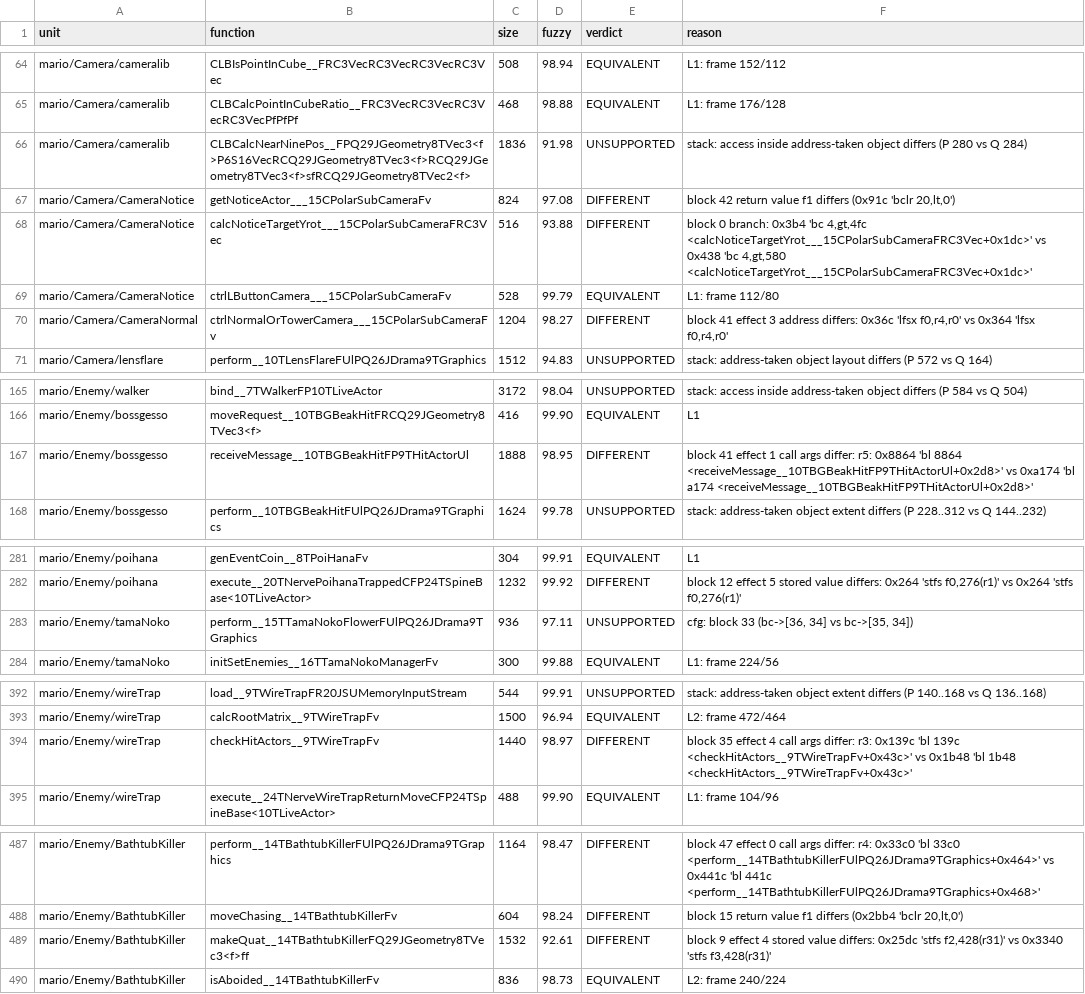
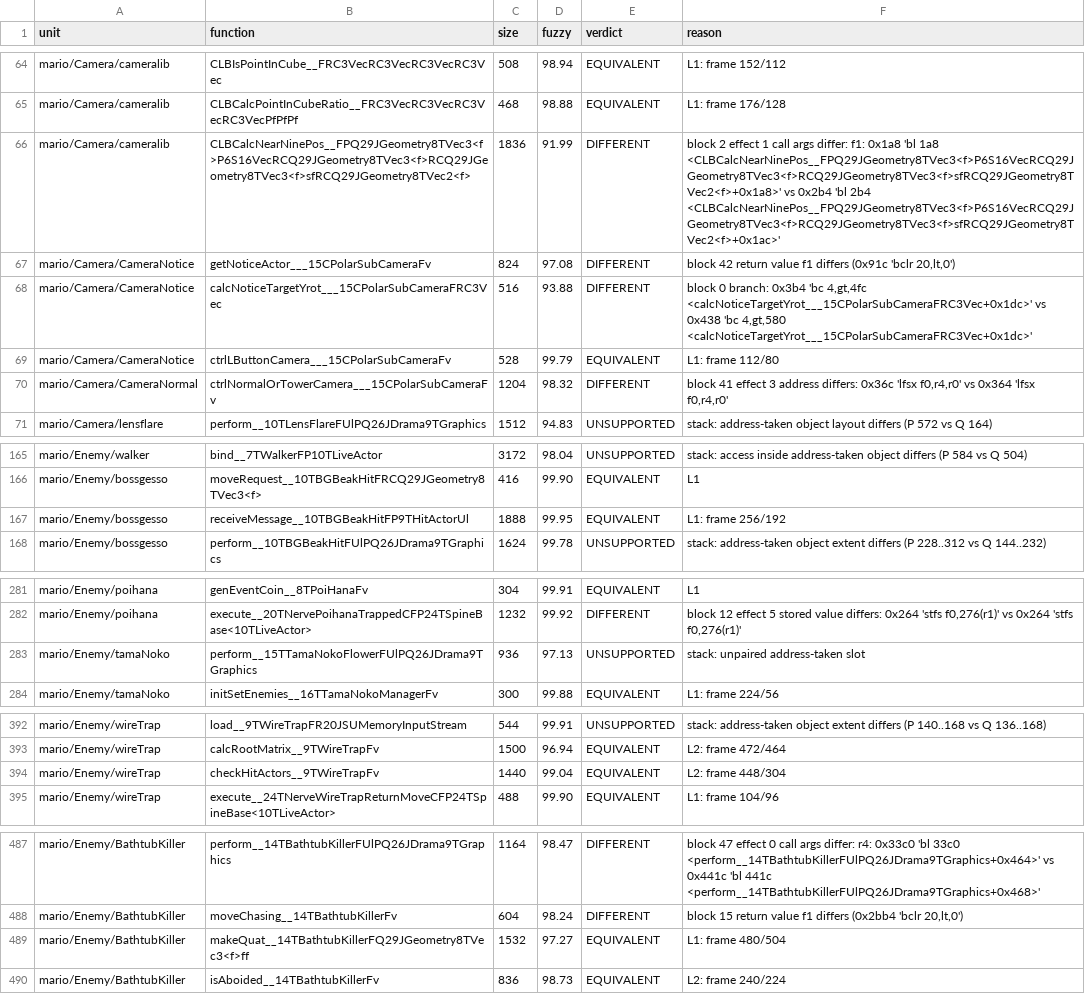
Before and after one commit to doldecomp/sms, a TSV file: docs/progress/equiv/equiv.tsv, drawn as a sheet; only a part is shown, gaps mark what is left out; the diff covers the shown part only.

```diff
--- a/docs/progress/equiv/equiv.tsv
+++ b/docs/progress/equiv/equiv.tsv
@@ -65,3 +65,3 @@ mario/Camera/cameralib	CLBIsPointInCube__FRC3VecRC3VecRC3VecRC3Vec	508	98.94	EQU
 mario/Camera/cameralib	CLBCalcPointInCubeRatio__FRC3VecRC3VecRC3VecRC3VecPfPfPf	468	98.88	EQUIVALENT	L1: frame 176/128
-mario/Camera/cameralib	CLBCalcNearNinePos__FPQ29JGeometry8TVec3<f>P6S16VecRCQ29JGeometry8TVec3<f>RCQ29JGeometry8TVec3<f>sfRCQ29JGeometry8TVec2<f>	1836	91.98	UNSUPPORTED	stack: access inside address-taken object differs (P 280 vs Q 284)
+mario/Camera/cameralib	CLBCalcNearNinePos__FPQ29JGeometry8TVec3<f>P6S16VecRCQ29JGeometry8TVec3<f>RCQ29JGeometry8TVec3<f>sfRCQ29JGeometry8TVec2<f>	1836	91.99	DIFFERENT	block 2 effect 1 call args differ: f1: 0x1a8 'bl 1a8 <CLBCalcNearNinePos__FPQ29JGeometry8TVec3<f>P6S16VecRCQ29JGeometry8TVec3<f>RCQ29JGeometry8TVec3<f>sfRCQ29JGeometry8TVec2<f>+0x1a8>' vs 0x2b4 'bl 2b4 <CLBCalcNearNinePos__FPQ29JGeometry8TVec3<f>P6S16VecRCQ29JGeometry8TVec3<f>RCQ29JGeometry8TVec3<f>sfRCQ29JGeometry8TVec2<f>+0x1ac>'
 mario/Camera/CameraNotice	getNoticeActor___15CPolarSubCameraFv	824	97.08	DIFFERENT	block 42 return value f1 differs (0x91c 'bclr 20,lt,0')
@@ -69,3 +69,3 @@ mario/Camera/CameraNotice	calcNoticeTargetYrot___15CPolarSubCameraFRC3Vec	516	93
 mario/Camera/CameraNotice	ctrlLButtonCamera___15CPolarSubCameraFv	528	99.79	EQUIVALENT	L1: frame 112/80
-mario/Camera/CameraNormal	ctrlNormalOrTowerCamera___15CPolarSubCameraFv	1204	98.27	DIFFERENT	block 41 effect 3 address differs: 0x36c 'lfsx f0,r4,r0' vs 0x364 'lfsx f0,r4,r0'
+mario/Camera/CameraNormal	ctrlNormalOrTowerCamera___15CPolarSubCameraFv	1204	98.32	DIFFERENT	block 41 effect 3 address differs: 0x36c 'lfsx f0,r4,r0' vs 0x364 'lfsx f0,r4,r0'
 mario/Camera/lensflare	perform__10TLensFlareFUlPQ26JDrama9TGraphics	1512	94.83	UNSUPPORTED	stack: address-taken object layout differs (P 572 vs Q 164)
@@ -166,3 +166,3 @@ mario/Enemy/walker	bind__7TWalkerFP10TLiveActor	3172	98.04	UNSUPPORTED	stack: ac
 mario/Enemy/bossgesso	moveRequest__10TBGBeakHitFRCQ29JGeometry8TVec3<f>	416	99.90	EQUIVALENT	L1
-mario/Enemy/bossgesso	receiveMessage__10TBGBeakHitFP9THitActorUl	1888	98.95	DIFFERENT	block 41 effect 1 call args differ: r5: 0x8864 'bl 8864 <receiveMessage__10TBGBeakHitFP9THitActorUl+0x2d8>' vs 0xa174 'bl a174 <receiveMessage__10TBGBeakHitFP9THitActorUl+0x2d8>'
+mario/Enemy/bossgesso	receiveMessage__10TBGBeakHitFP9THitActorUl	1888	99.95	EQUIVALENT	L1: frame 256/192
 mario/Enemy/bossgesso	perform__10TBGBeakHitFUlPQ26JDrama9TGraphics	1624	99.78	UNSUPPORTED	stack: address-taken object extent differs (P 228..312 vs Q 144..232)
@@ -282,3 +282,3 @@ mario/Enemy/poihana	genEventCoin__8TPoiHanaFv	304	99.91	EQUIVALENT	L1
 mario/Enemy/poihana	execute__20TNervePoihanaTrappedCFP24TSpineBase<10TLiveActor>	1232	99.92	DIFFERENT	block 12 effect 5 stored value differs: 0x264 'stfs f0,276(r1)' vs 0x264 'stfs f0,276(r1)'
-mario/Enemy/tamaNoko	perform__15TTamaNokoFlowerFUlPQ26JDrama9TGraphics	936	97.11	UNSUPPORTED	cfg: block 33 (bc->[36, 34] vs bc->[35, 34])
+mario/Enemy/tamaNoko	perform__15TTamaNokoFlowerFUlPQ26JDrama9TGraphics	936	97.13	UNSUPPORTED	stack: unpaired address-taken slot
 mario/Enemy/tamaNoko	initSetEnemies__16TTamaNokoManagerFv	300	99.88	EQUIVALENT	L1: frame 224/56
@@ -393,3 +393,3 @@ mario/Enemy/wireTrap	load__9TWireTrapFR20JSUMemoryInputStream	544	99.91	UNSUPPOR
 mario/Enemy/wireTrap	calcRootMatrix__9TWireTrapFv	1500	96.94	EQUIVALENT	L2: frame 472/464
-mario/Enemy/wireTrap	checkHitActors__9TWireTrapFv	1440	98.97	DIFFERENT	block 35 effect 4 call args differ: r3: 0x139c 'bl 139c <checkHitActors__9TWireTrapFv+0x43c>' vs 0x1b48 'bl 1b48 <checkHitActors__9TWireTrapFv+0x43c>'
+mario/Enemy/wireTrap	checkHitActors__9TWireTrapFv	1440	99.04	EQUIVALENT	L2: frame 448/304
 mario/Enemy/wireTrap	execute__24TNerveWireTrapReturnMoveCFP24TSpineBase<10TLiveActor>	488	99.90	EQUIVALENT	L1: frame 104/96
@@ -488,3 +488,3 @@ mario/Enemy/BathtubKiller	perform__14TBathtubKillerFUlPQ26JDrama9TGraphics	1164
 mario/Enemy/BathtubKiller	moveChasing__14TBathtubKillerFv	604	98.24	DIFFERENT	block 15 return value f1 differs (0x2bb4 'bclr 20,lt,0')
-mario/Enemy/BathtubKiller	makeQuat__14TBathtubKillerFQ29JGeometry8TVec3<f>ff	1532	92.61	DIFFERENT	block 9 effect 4 stored value differs: 0x25dc 'stfs f2,428(r31)' vs 0x3340 'stfs f3,428(r31)'
+mario/Enemy/BathtubKiller	makeQuat__14TBathtubKillerFQ29JGeometry8TVec3<f>ff	1532	97.27	EQUIVALENT	L1: frame 480/504
 mario/Enemy/BathtubKiller	isAboided__14TBathtubKillerFv	836	98.73	EQUIVALENT	L2: frame 240/224
```
Also changed, not shown: 9 edited cells elsewhere in this file, 1 other file.
